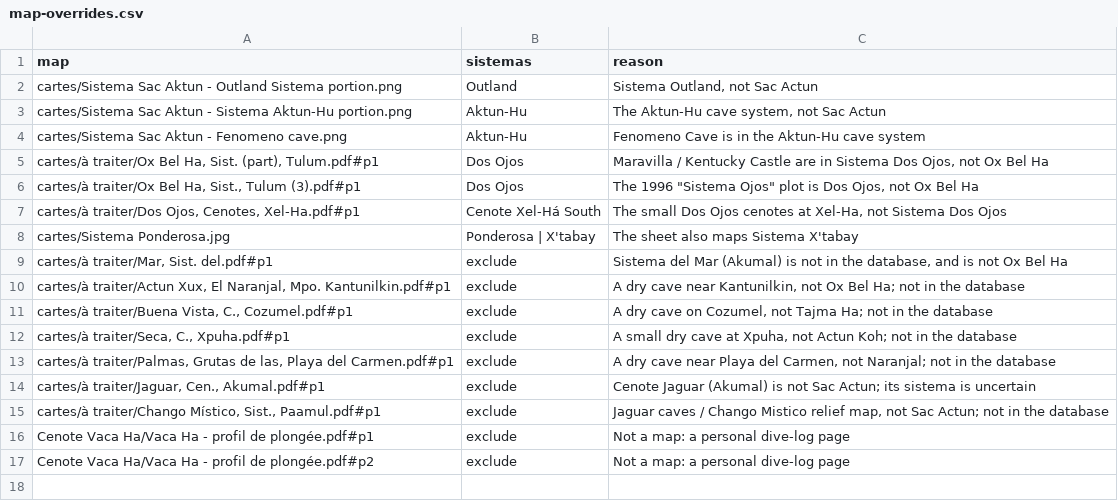
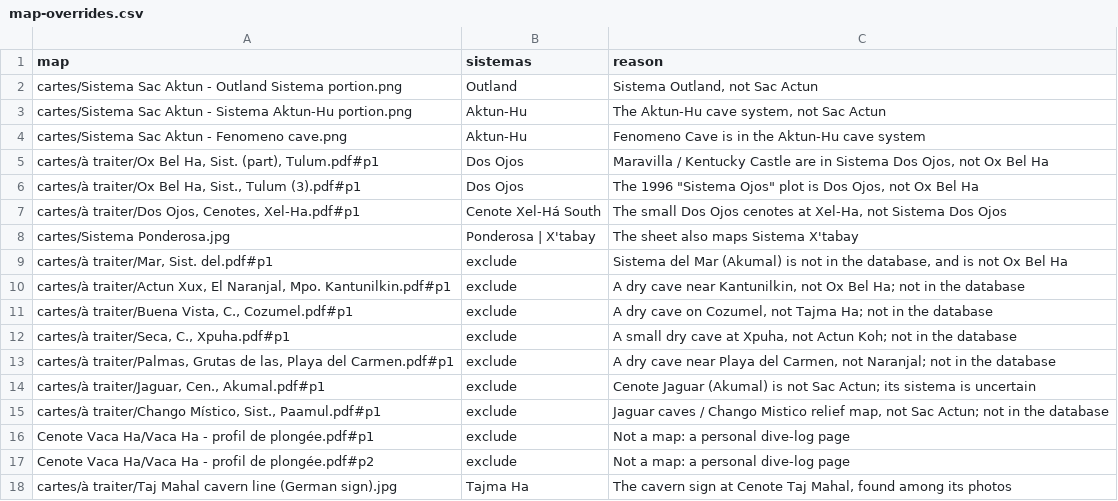
Before and after one commit to opencaves/opencaves-app, a CSV file: scripts/maps-import/map-overrides.csv, drawn as a sheet; the diff names each change by its address in the sheet, - before the commit and + after, or states it on an @@ line.

Commit message:
Gold line on the map layer: the guideline starting in the cavern zone (sometimes running on to the next cenote) is its own line kind, gold - traced by colour on stick maps (goldColours) or drawn by hand (goldLines), shown wider and a deeper gold than the Arianne line; pools outlined in the line colour are left out of the lines (poolOutlinesPx). The Sistema Taj Mahal banner (Nebenhaus 2017) placed on three ground-checked cenotes (its printed scale bar is 19% off) and traced, its golden lines as gold; the Taj Mahal cavern sign found among the photos goes to Tajma Ha.

```diff
--- a/scripts/maps-import/map-overrides.csv
+++ b/scripts/maps-import/map-overrides.csv
+row 18: cartes/à traiter/Taj Mahal cavern line (German sign).jpg | Tajma Ha | The cavern sign at Cenote Taj Mahal, found among its photos
```
Also changed, not shown: 7 other files.
